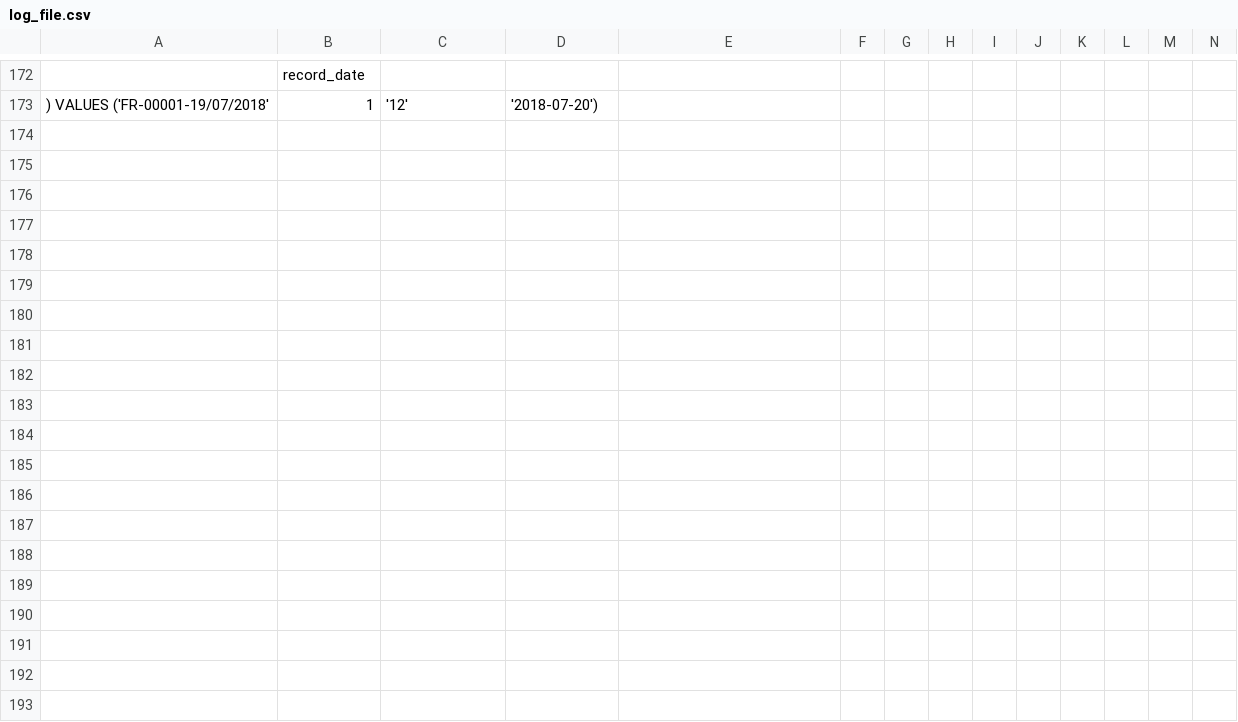
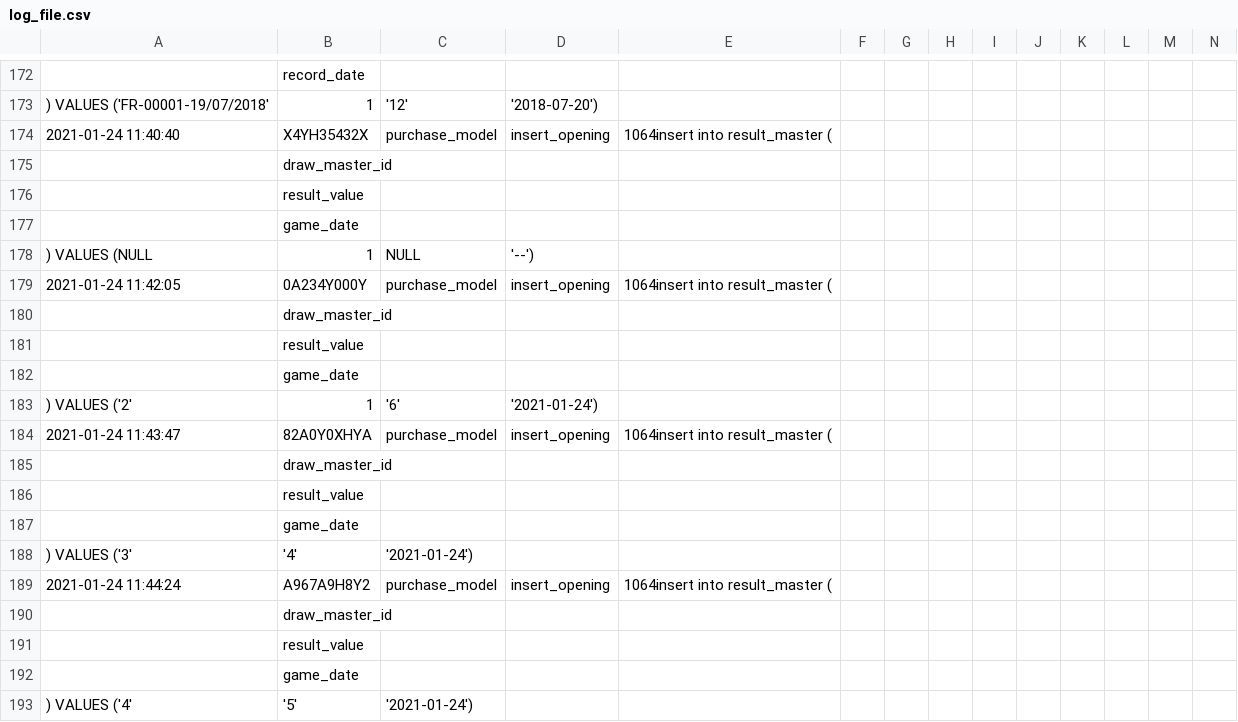
Before and after one commit to ginfotech197/megaending, a CSV file: log_file.csv, drawn as a sheet; only a part is shown, gaps mark what is left out; rows hold the shown columns only; the diff covers the shown part only; the diff names each change by its address in the sheet, - before the commit and + after, or states it on an @@ line.

Commit message:
result added

```diff
--- a/log_file.csv
+++ b/log_file.csv
+row 174: 2021-01-24 11:40:40 | X4YH35432X | purchase_model | insert_opening | 1064insert into result_master (
+row 175:  | draw_master_id
+row 176:  | result_value
+row 177:  | game_date
+row 178: ) VALUES (NULL | 1 | NULL | '--')
+row 179: 2021-01-24 11:42:05 | 0A234Y000Y | purchase_model | insert_opening | 1064insert into result_master (
+row 180:  | draw_master_id
+row 181:  | result_value
+row 182:  | game_date
+row 183: ) VALUES ('2' | 1 | '6' | '2021-01-24')
+row 184: 2021-01-24 11:43:47 | 82A0Y0XHYA | purchase_model | insert_opening | 1064insert into result_master (
+row 185:  | draw_master_id
+row 186:  | result_value
+row 187:  | game_date
+row 188: ) VALUES ('3' | '4' | '2021-01-24')
+row 189: 2021-01-24 11:44:24 | A967A9H8Y2 | purchase_model | insert_opening | 1064insert into result_master (
+row 190:  | draw_master_id
+row 191:  | result_value
+row 192:  | game_date
+row 193: ) VALUES ('4' | '5' | '2021-01-24')
```
Also changed, not shown: 10 added rows elsewhere in this file, 43 other files.
